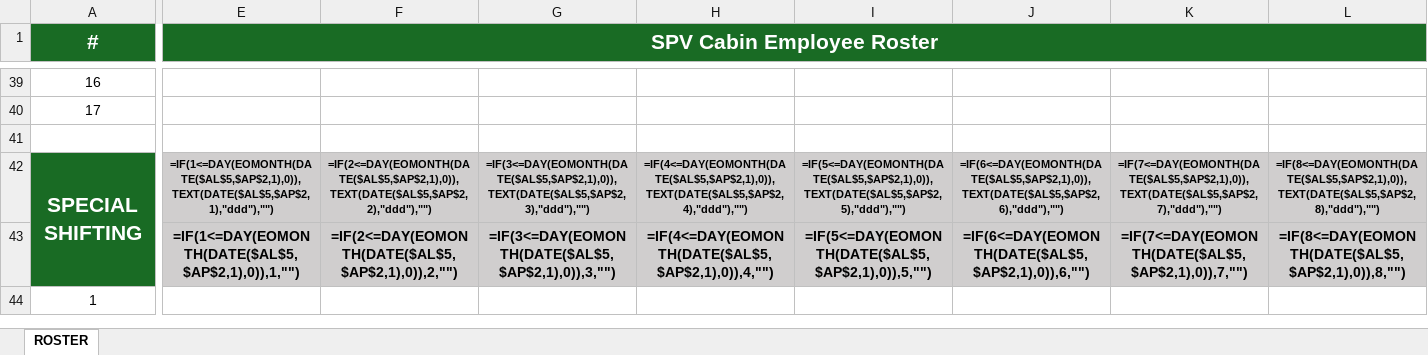
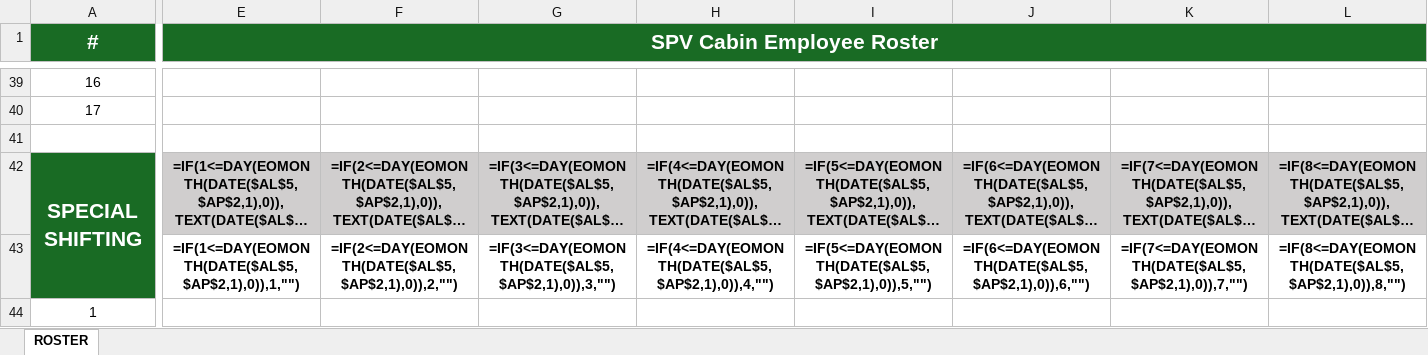
Before and after one commit to Aviproject-bit/avisuite, an Excel workbook: uploads/inbox/SPV_ROSTER_TEMPLATE_AVISUITE_COLORS.xlsx, sheet ROSTER, drawn as a sheet; only a part is shown, gaps mark what is left out; long unchanged cells end in …; values as stored, in another font and other column widths than the file's, no borders; formulas without a stored value are shown as written; conditional formats not drawn; the diff covers the shown part only; the diff names each change by its address in the sheet, - before the commit and + after, or states it on an @@ line.

Commit message:
Twin synced

```diff
--- a/uploads/inbox/SPV_ROSTER_TEMPLATE_AVISUITE_COLORS.xlsx (sheet ROSTER)
+++ b/uploads/inbox/SPV_ROSTER_TEMPLATE_AVISUITE_COLORS.xlsx (sheet ROSTER)
@@ E42:L42 text size: larger @@
-E43:L43 fill: #D0CECE
+E43:L43 fill: none
```
Also changed, not shown: 2 edited cells and cell formats elsewhere in this sheet.
